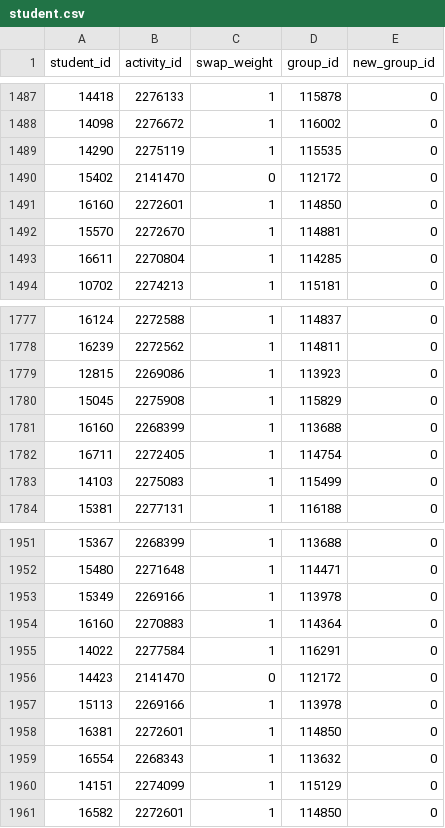
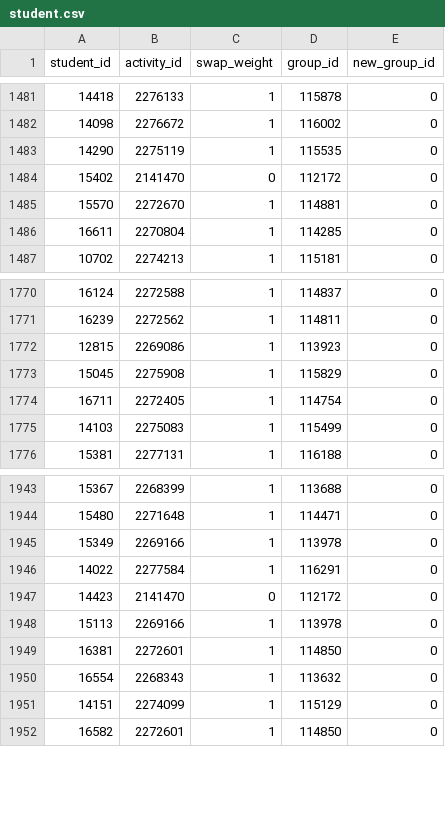
Before and after one commit to teotoplak/HMO-project, a CSV file: src/main/resources/instances/instance_4/student.csv, drawn as a sheet; only a part is shown, gaps mark what is left out; the diff covers the shown part only; the diff names each change by its address in the sheet, - before the commit and + after, or states it on an @@ line.

```diff
--- a/src/main/resources/instances/instance_4/student.csv
+++ b/src/main/resources/instances/instance_4/student.csv
-row 1491: 16160 | 2272601 | 1 | 114850 | 0
-row 1781: 16160 | 2268399 | 1 | 113688 | 0
-row 1954: 16160 | 2270883 | 1 | 114364 | 0
```
Also changed, not shown: 6 removed rows elsewhere in this file, src/main/resources/instances/instance_2/limits.csv, src/main/resources/instances/instance_4/limits.csv, 13 other files.
